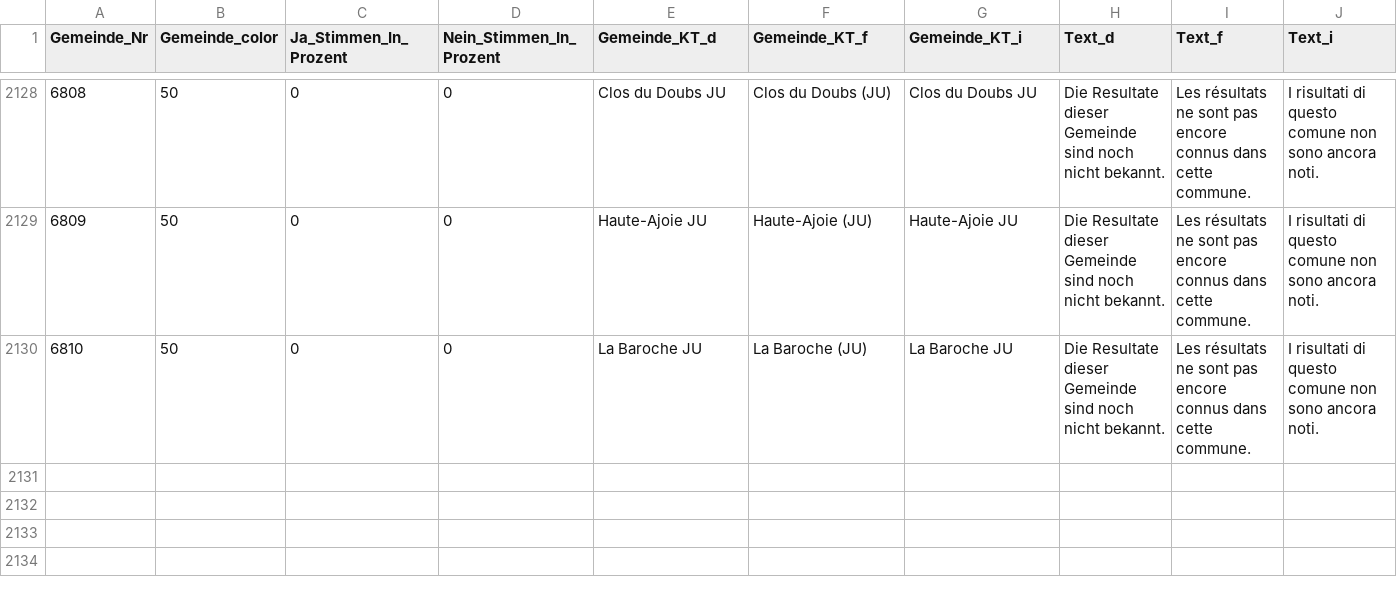
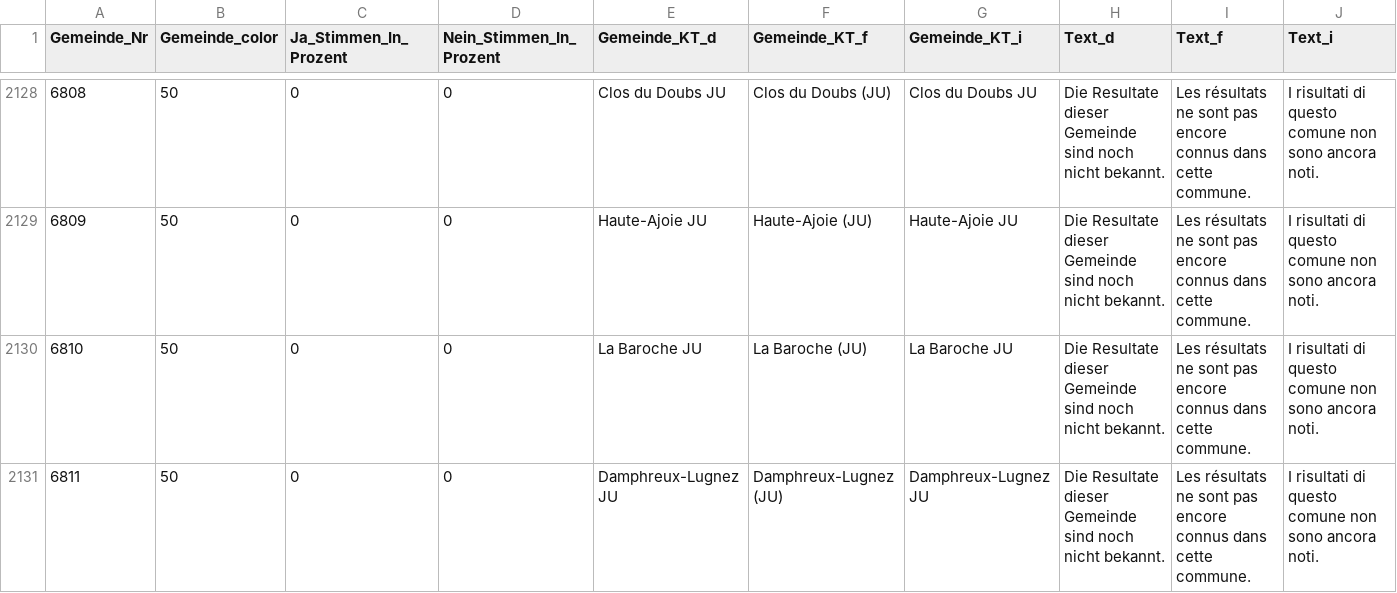
Before and after one commit to awp-finanznachrichten/lena_juni2023, a CSV file: Output/Covid_Gesetz_dw.csv, drawn as a sheet; only a part is shown, gaps mark what is left out.

```diff
--- a/Output/Covid_Gesetz_dw.csv
+++ b/Output/Covid_Gesetz_dw.csv
@@ -2130 +2130,2 @@
 6810,50,0,0,"La Baroche JU","La Baroche (JU)","La Baroche JU","Die Resultate dieser Gemeinde sind noch nicht bekannt.","Les résultats ne sont pas encore connus dans cette commune.","I risultati di questo comune non sono ancora noti."
+6811,50,0,0,"Damphreux-Lugnez JU","Damphreux-Lugnez (JU)","Damphreux-Lugnez JU","Die Resultate dieser Gemeinde sind noch nicht bekannt.","Les résultats ne sont pas encore connus dans cette commune.","I risultati di questo comune non sono ancora noti."
```
Also changed, not shown: Output/Covid_Gesetz_all_data.csv, Output/Klima_Gesetz_all_data.csv, 11 other files.
